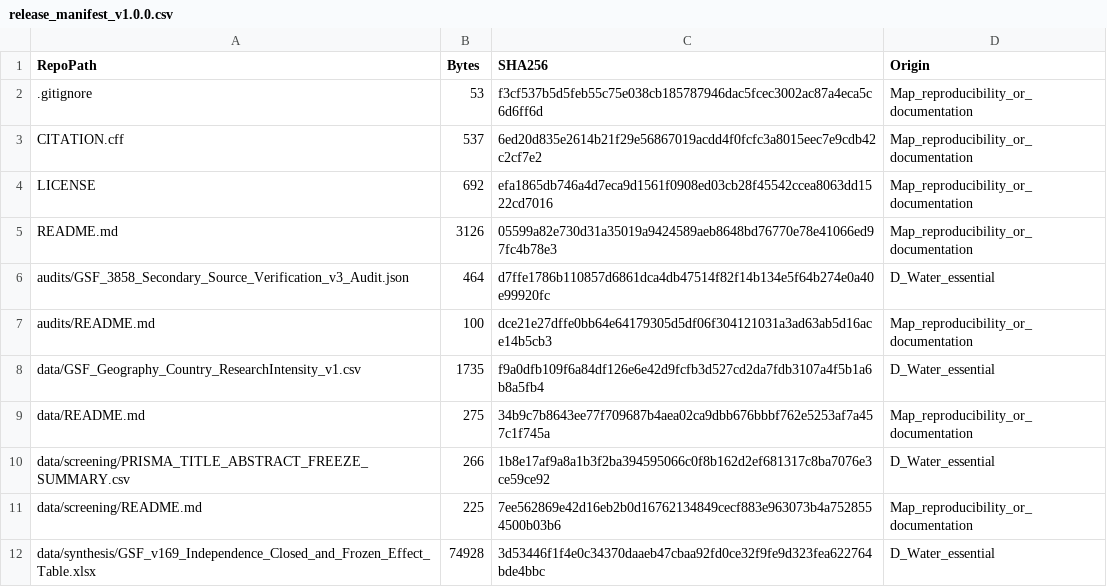
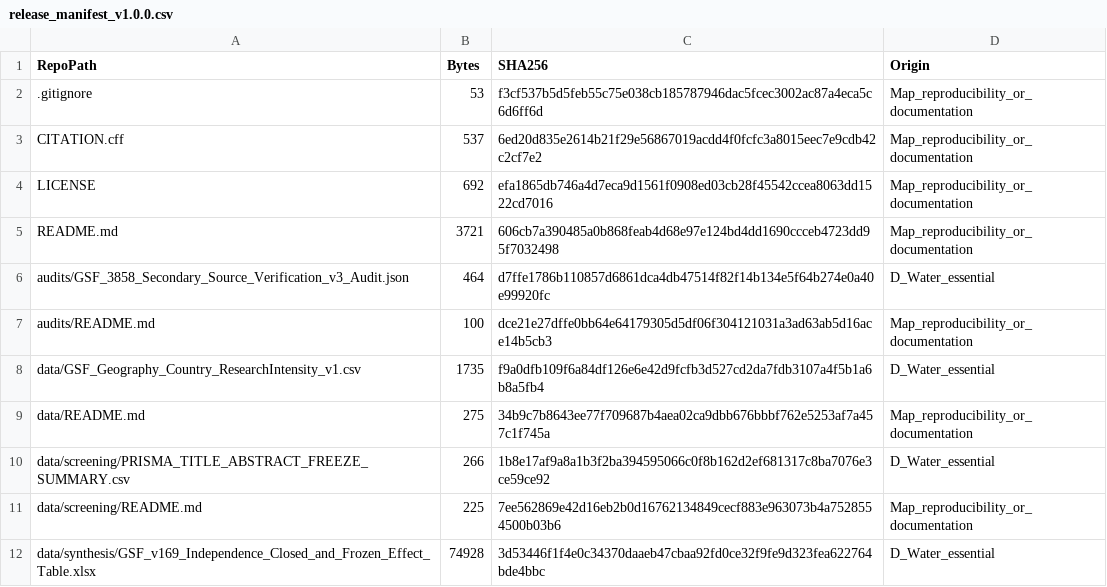
Before and after one commit to vinodchandrass/global-geotoxicity-evidence, a CSV file: release_manifest_v1.0.0.csv, drawn as a sheet; only a part is shown.

Commit message:
Finalize README and release verification documentation

```diff
--- a/release_manifest_v1.0.0.csv
+++ b/release_manifest_v1.0.0.csv
@@ -4,3 +4,3 @@ CITATION.cff,537,6ed20d835e2614b21f29e56867019acdd4f0fcfc3a8015eec7e9cdb42c2cf7e
 LICENSE,692,efa1865db746a4d7eca9d1561f0908ed03cb28f45542ccea8063dd1522cd7016,Map_reproducibility_or_documentation
-README.md,3126,05599a82e730d31a35019a9424589aeb8648bd76770e78e41066ed97fc4b78e3,Map_reproducibility_or_documentation
+README.md,3721,606cb7a390485a0b868feab4d68e97e124bd4dd1690ccceb4723dd95f7032498,Map_reproducibility_or_documentation
 audits/GSF_3858_Secondary_Source_Verification_v3_Audit.json,464,d7ffe1786b110857d6861dca4db47514f82f14b134e5f64b274e0a40e99920fc,D_Water_essential
```
Also changed, not shown: 1 other file.
